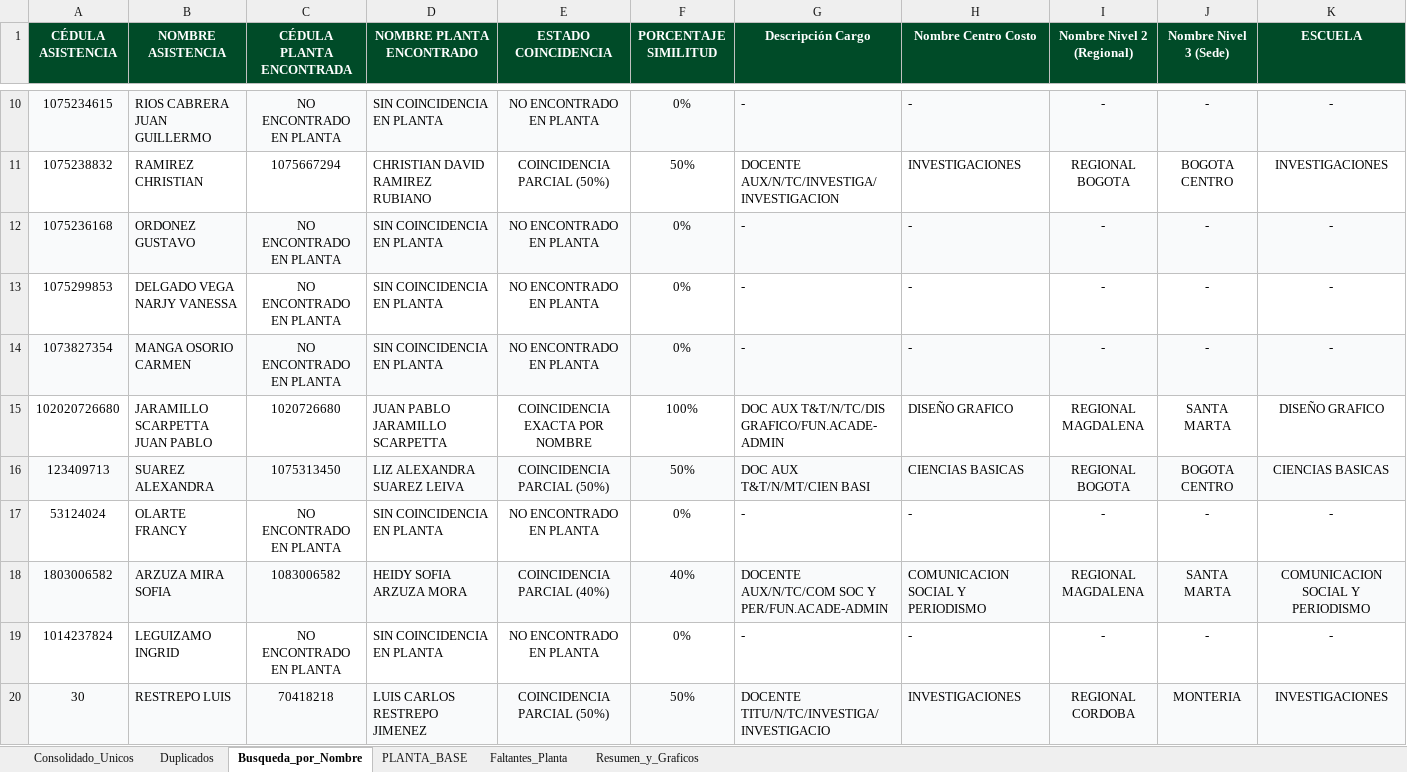
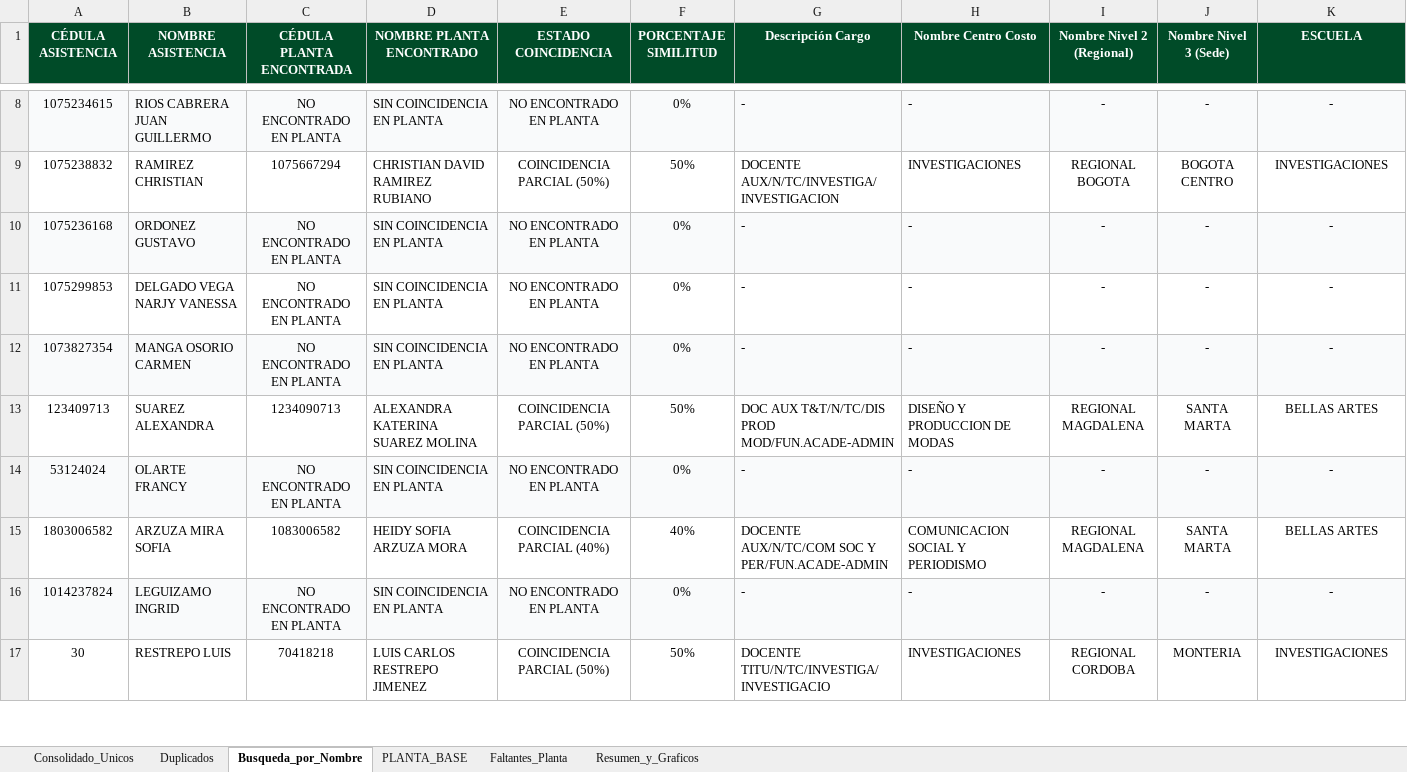
Before and after one commit to efi-cun/Cunectate_al_parche, an Excel workbook: Consolidado_Bienvenida_Facilitadores.xlsx, sheet Busqueda_por_Nombre, drawn as a sheet; only a part is shown, gaps mark what is left out; values as stored, in another font and other column widths than the file's, no borders; removed rows and columns are numbered as before the commit, all else as after; the diff covers the shown part only; the diff names each change by its address in the sheet, - before the commit and + after, or states it on an @@ line.

```diff
--- a/Consolidado_Bienvenida_Facilitadores.xlsx (sheet Busqueda_por_Nombre)
+++ b/Consolidado_Bienvenida_Facilitadores.xlsx (sheet Busqueda_por_Nombre)
-row 15: 102020726680 | JARAMILLO SCARPETTA JUAN PABLO | 1020726680 | JUAN PABLO JARAMILLO SCARPETTA | COINCIDENCIA EXACTA POR NOMBRE | 100% | DOC AUX T&T/N/TC/DIS GRAFICO/FUN.ACADE-ADMIN | DISEÑO GRAFICO | REGIONAL MAGDALENA | SANTA MARTA | DISEÑO GRAFICO
-A13:K13 fill: #F9FAFB
+A13:K13 fill: none
-C13 (CÉDULA PLANTA ENCONTRADA): 1075313450
+C13 (CÉDULA PLANTA ENCONTRADA): 1234090713
-D13 (NOMBRE PLANTA ENCONTRADO): LIZ ALEXANDRA SUAREZ LEIVA
+D13 (NOMBRE PLANTA ENCONTRADO): ALEXANDRA KATERINA SUAREZ MOLINA
-G13 (Descripción Cargo): DOC AUX T&T/N/MT/CIEN BASI
+G13 (Descripción Cargo): DOC AUX T&T/N/TC/DIS PROD MOD/FUN.ACADE-ADMIN
-H13 (Nombre Centro Costo): CIENCIAS BASICAS
+H13 (Nombre Centro Costo): DISEÑO Y PRODUCCION DE MODAS
-I13 (Nombre Nivel 2 (Regional)): REGIONAL BOGOTA
+I13 (Nombre Nivel 2 (Regional)): REGIONAL MAGDALENA
-J13 (Nombre Nivel 3 (Sede)): BOGOTA CENTRO
+J13 (Nombre Nivel 3 (Sede)): SANTA MARTA
-K13 (ESCUELA): CIENCIAS BASICAS
+K13 (ESCUELA): BELLAS ARTES
-A14:K14 fill: none
+A14:K14 fill: #F9FAFB
-A15:K15 fill: #F9FAFB
+A15:K15 fill: none
-K15 (ESCUELA): COMUNICACION SOCIAL Y PERIODISMO
+K15 (ESCUELA): BELLAS ARTES
-A16:K16 fill: none
+A16:K16 fill: #F9FAFB
-A17:K17 fill: #F9FAFB
+A17:K17 fill: none
```
Also changed, not shown: 18 removed rows, 7 edited cells and cell formats elsewhere in this sheet, sheet PLANTA_BASE, sheet Duplicados, sheet Consolidado_Unicos, sheet Faltantes_Planta, sheet Resumen_y_Graficos, charts or pictures, Facilitadores_Pendientes_Asistencia.xlsx, 5 other files.
